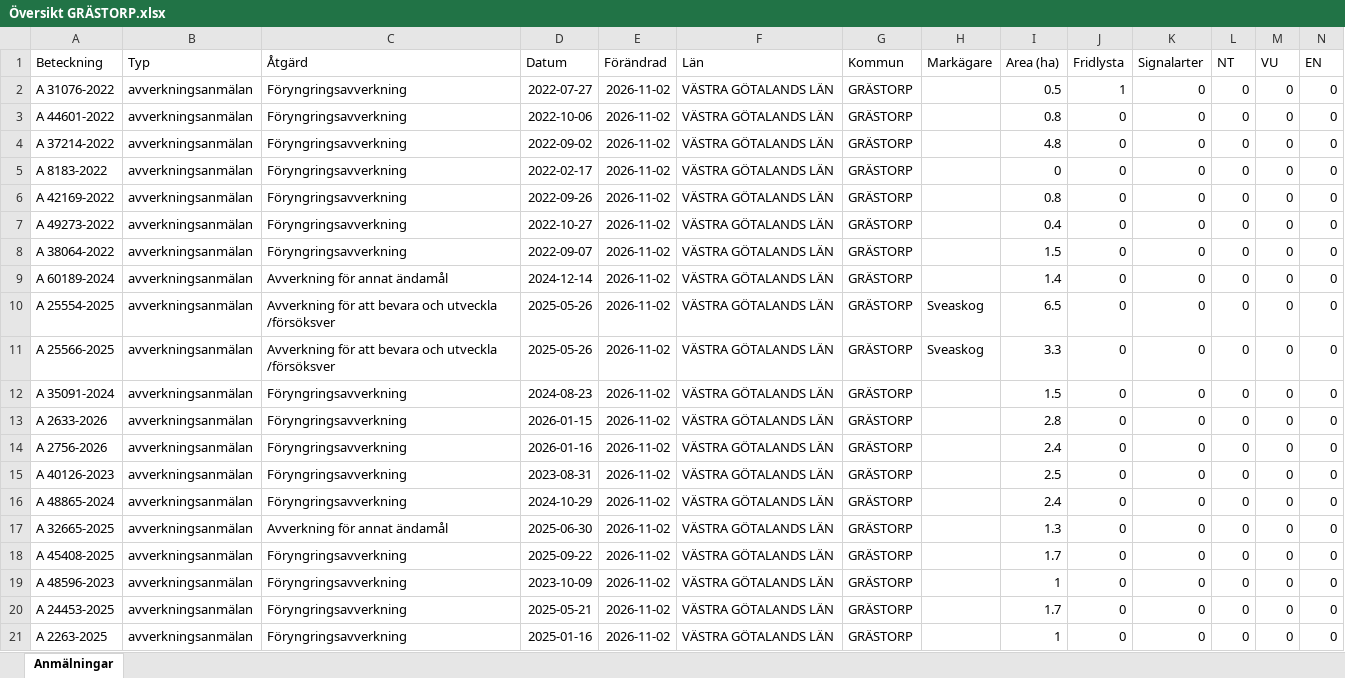
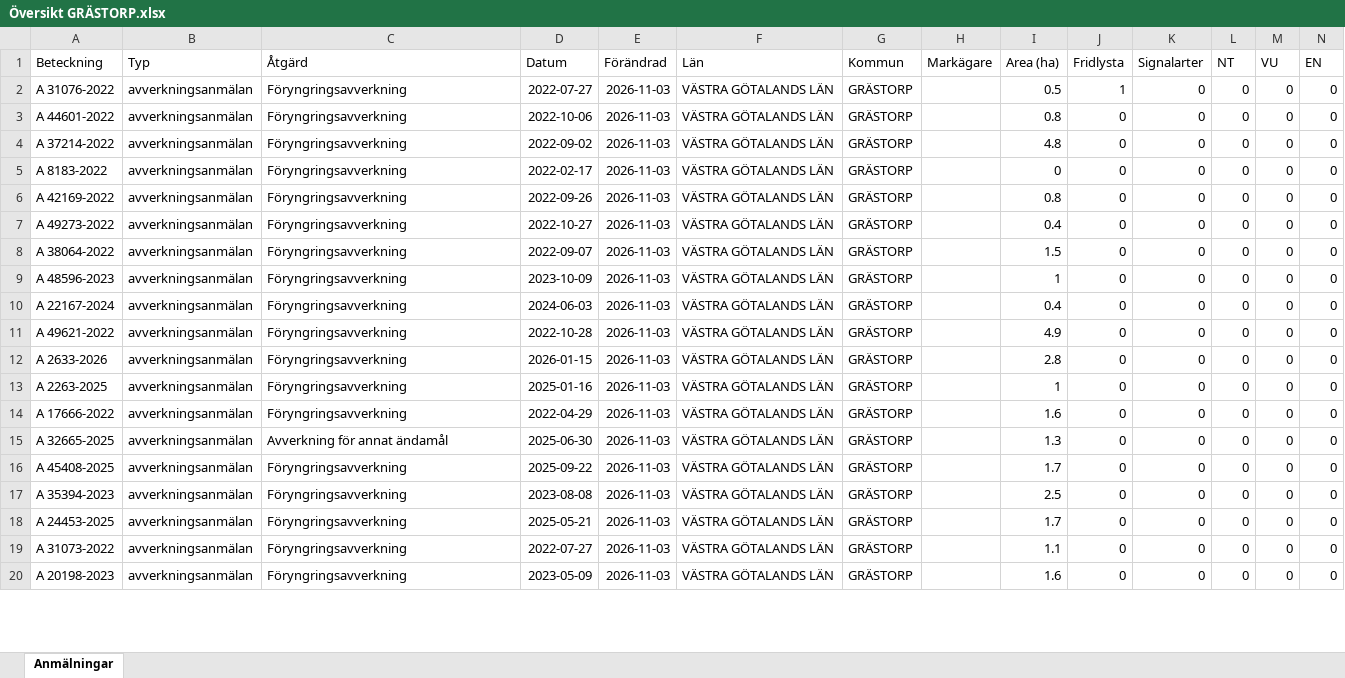
Before and after one commit to klasma/Logging_1444, an Excel workbook: Översikt GRÄSTORP.xlsx, sheet Anmälningar, drawn as a sheet; only a part is shown; values as stored, in another font and other column widths than the file's, no borders; removed rows and columns are numbered as before the commit, all else as after; rows hold the shown columns only; the diff covers the shown part only; the diff names each change by its address in the sheet, - before the commit and + after, or states it on an @@ line.

```diff
--- a/Översikt GRÄSTORP.xlsx (sheet Anmälningar)
+++ b/Översikt GRÄSTORP.xlsx (sheet Anmälningar)
-E2:E10 (Förändrad): 2026-11-02
+E2:E10 (Förändrad): 2026-11-03
-A9 (Beteckning): A 60189-2024
+A9 (Beteckning): A 48596-2023
-C9 (Åtgärd): Avverkning för annat ändamål
+C9 (Åtgärd): Föryngringsavverkning
-D9 (Datum): 2024-12-14
+D9 (Datum): 2023-10-09
-I9 (Area (ha)): 1.4
+I9 (Area (ha)): 1
-A10 (Beteckning): A 25554-2025
+A10 (Beteckning): A 22167-2024
-C10 (Åtgärd): Avverkning för att bevara och utveckla /försöksver
+C10 (Åtgärd): Föryngringsavverkning
-D10 (Datum): 2025-05-26
+D10 (Datum): 2024-06-03
-H10 (Markägare): Sveaskog
+H10 (Markägare): (empty)
-I10 (Area (ha)): 6.5
+I10 (Area (ha)): 0.4
-row 11: A 25566-2025 | avverkningsanmälan | Avverkning för att bevara och utveckla /försöksver | 2025-05-26 | 2026-11-02 | VÄSTRA GÖTALANDS LÄN | GRÄSTORP | Sveaskog | 3.3 | 0 | 0 | 0 | 0 | 0
-A11 (Beteckning): A 35091-2024
+A11 (Beteckning): A 49621-2022
-D11 (Datum): 2024-08-23
+D11 (Datum): 2022-10-28
-E11:E13 (Förändrad): 2026-11-02
+E11:E13 (Förändrad): 2026-11-03
-I11 (Area (ha)): 1.5
+I11 (Area (ha)): 4.9
-A13 (Beteckning): A 2756-2026
+A13 (Beteckning): A 2263-2025
-D13 (Datum): 2026-01-16
+D13 (Datum): 2025-01-16
-I13 (Area (ha)): 2.4
+I13 (Area (ha)): 1
-row 15: A 40126-2023 | avverkningsanmälan | Föryngringsavverkning | 2023-08-31 | 2026-11-02 | VÄSTRA GÖTALANDS LÄN | GRÄSTORP |  | 2.5 | 0 | 0 | 0 | 0 | 0
-A14 (Beteckning): A 48865-2024
+A14 (Beteckning): A 17666-2022
-D14 (Datum): 2024-10-29
+D14 (Datum): 2022-04-29
-E14:E18 (Förändrad): 2026-11-02
+E14:E18 (Förändrad): 2026-11-03
-I14 (Area (ha)): 2.4
+I14 (Area (ha)): 1.6
-A17 (Beteckning): A 48596-2023
+A17 (Beteckning): A 35394-2023
-D17 (Datum): 2023-10-09
+D17 (Datum): 2023-08-08
-I17 (Area (ha)): 1
+I17 (Area (ha)): 2.5
+row 19: A 31073-2022 | avverkningsanmälan | Föryngringsavverkning | 2022-07-27 | 2026-11-03 | VÄSTRA GÖTALANDS LÄN | GRÄSTORP |  | 1.1 | 0 | 0 | 0 | 0 | 0
-A20 (Beteckning): A 2263-2025
+A20 (Beteckning): A 20198-2023
-D20 (Datum): 2025-01-16
+D20 (Datum): 2023-05-09
-E20 (Förändrad): 2026-11-02
+E20 (Förändrad): 2026-11-03
-I20 (Area (ha)): 1
+I20 (Area (ha)): 1.6
```
Also changed, not shown: 8 added rows, 8 removed rows and 86 edited cells elsewhere in this sheet, artfynd/A 31076-2022 artfynd.xlsx, 6 other files.
